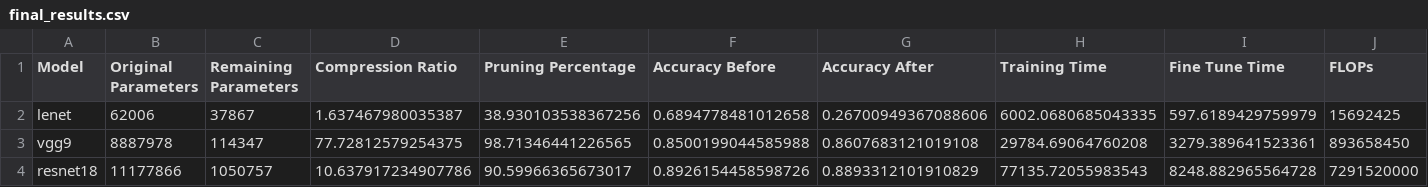
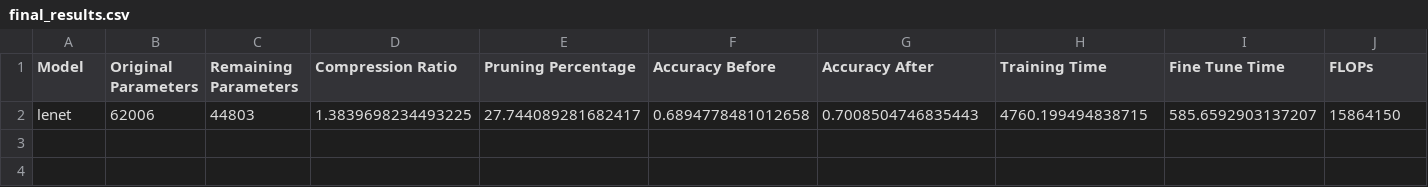
Before and after one commit to advaithsujith/bayesian-snn-pruning, a CSV file: outputs/final_results.csv, drawn as a sheet; only a part is shown; removed rows and columns are numbered as before the commit, all else as after; rows hold the shown columns only; the diff names each change by its address in the sheet, - before the commit and + after, or states it on an @@ line.

```diff
--- a/outputs/final_results.csv
+++ b/outputs/final_results.csv
-row 2: lenet | 62006 | 37867 | 1.637467980035387 | 38.930103538367256 | 0.6894778481012658 | 0.26700949367088606 | 6002.0680685043335 | 597.6189429759979 | 15692425
-row 3: vgg9 | 8887978 | 114347 | 77.72812579254375 | 98.71346441226565 | 0.8500199044585988 | 0.8607683121019108 | 29784.69064760208 | 3279.389641523361 | 893658450
-row 4: resnet18 | 11177866 | 1050757 | 10.637917234907786 | 90.59966365673017 | 0.8926154458598726 | 0.8893312101910829 | 77135.72055983543 | 8248.882965564728 | 7291520000
+row 2: lenet | 62006 | 44803 | 1.3839698234493225 | 27.744089281682417 | 0.6894778481012658 | 0.7008504746835443 | 4760.199494838715 | 585.6592903137207 | 15864150
```
Also changed, not shown: outputs/lenet/training_log.csv, 36 other files.
